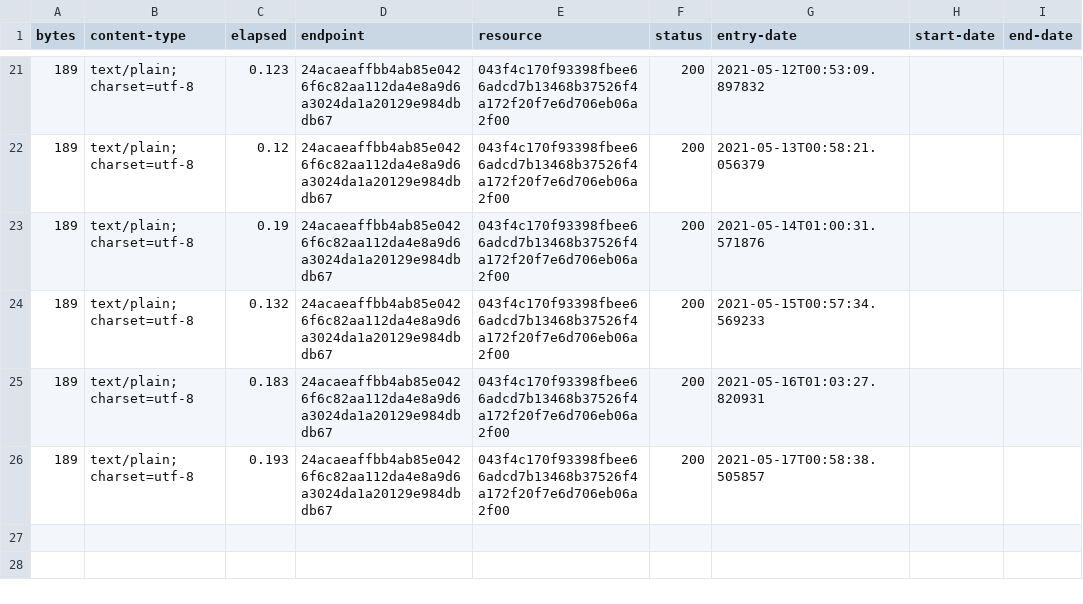
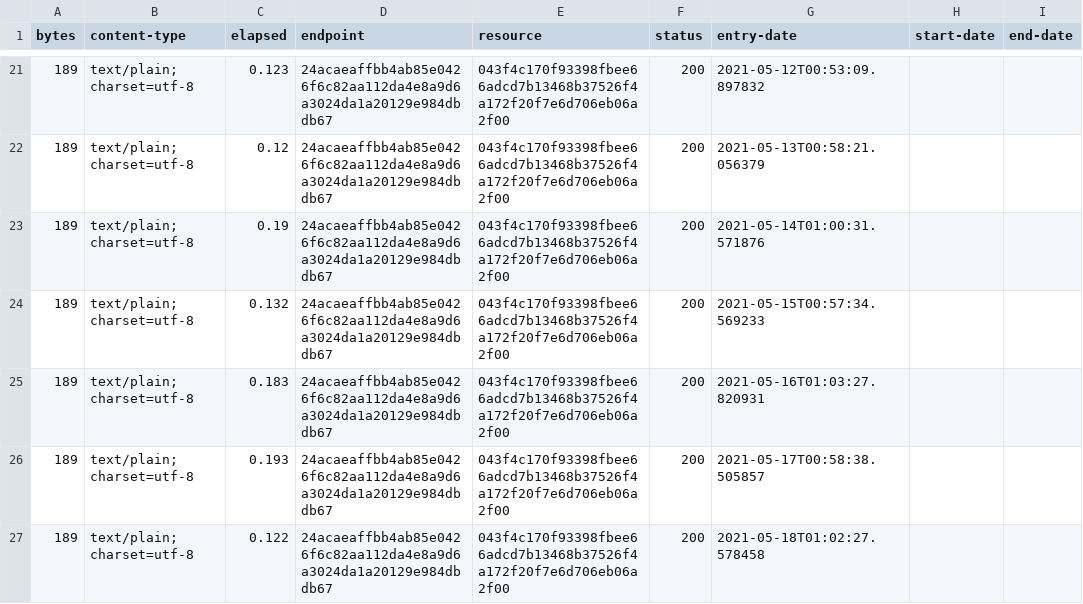
Before and after one commit to digital-land-attic/document-type-collection, a CSV file: collection/log.csv, drawn as a sheet; only a part is shown, gaps mark what is left out.

Commit message:
Collection 2021-05-18

```diff
--- a/collection/log.csv
+++ b/collection/log.csv
@@ -26 +26,2 @@ bytes,content-type,elapsed,endpoint,resource,status,entry-date,start-date,end-da
 189,text/plain; charset=utf-8,0.193,24acaeaffbb4ab85e0426f6c82aa112da4e8a9d6a3024da1a20129e984dbdb67,043f4c170f93398fbee66adcd7b13468b37526f4a172f20f7e6d706eb06a2f00,200,2021-05-17T00:58:38.505857,,
+189,text/plain; charset=utf-8,0.122,24acaeaffbb4ab85e0426f6c82aa112da4e8a9d6a3024da1a20129e984dbdb67,043f4c170f93398fbee66adcd7b13468b37526f4a172f20f7e6d706eb06a2f00,200,2021-05-18T01:02:27.578458,,
```
